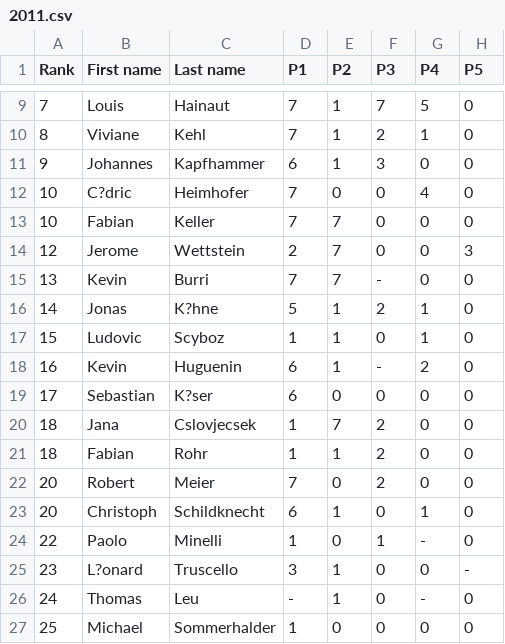
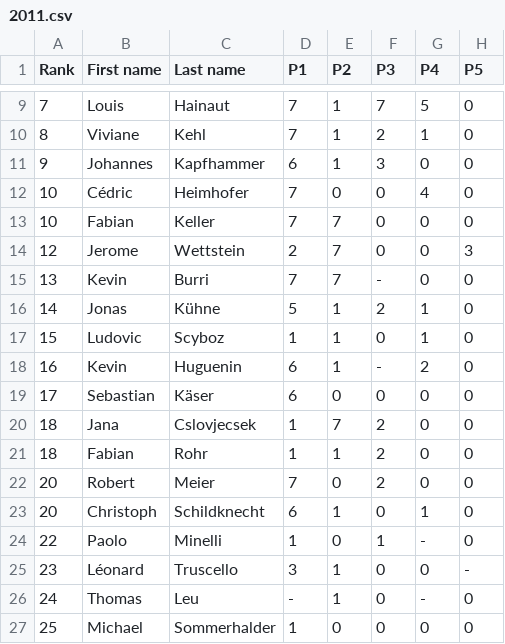
Before and after one commit to imosuisse/imosuisse.github.io, a CSV file: _data/Final Round/2011.csv, drawn as a sheet; only a part is shown, gaps mark what is left out; the diff names each change by its address in the sheet, - before the commit and + after, or states it on an @@ line.

Commit message:
Add/Update _data/Final Round/2011.csv

```diff
--- a/_data/Final Round/2011.csv
+++ b/_data/Final Round/2011.csv
-B12 (First name): C?dric
+B12 (First name): Cédric
-C16 (Last name): K?hne
+C16 (Last name): Kühne
-C19 (Last name): K?ser
+C19 (Last name): Käser
-B25 (First name): L?onard
+B25 (First name): Léonard
```
